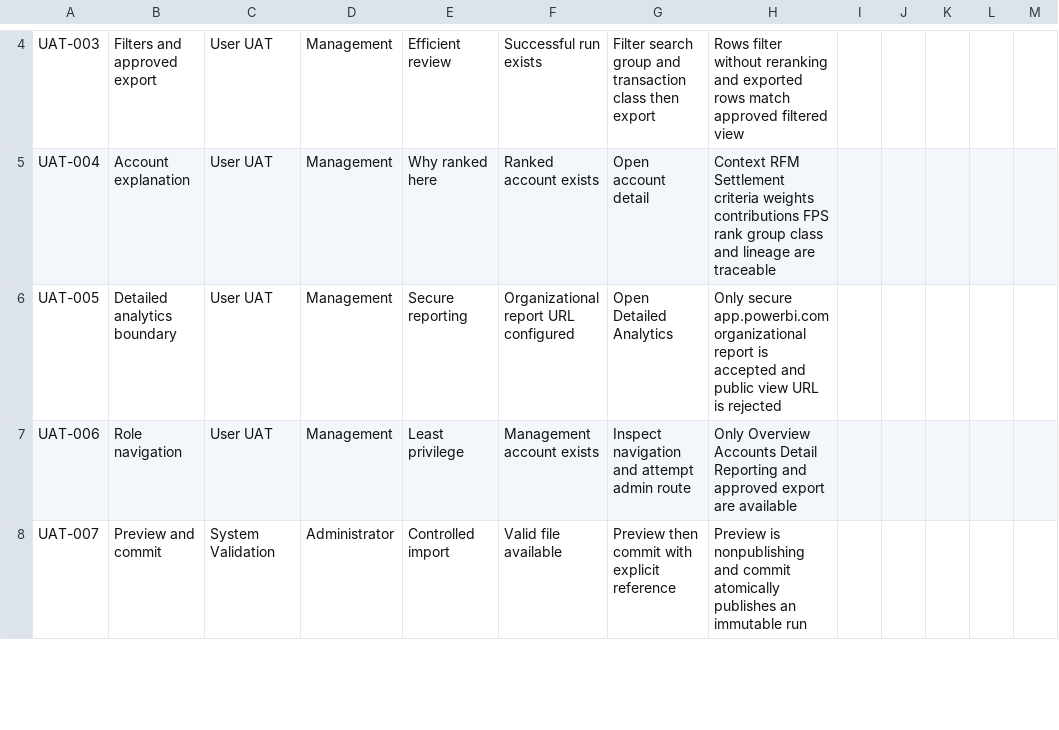
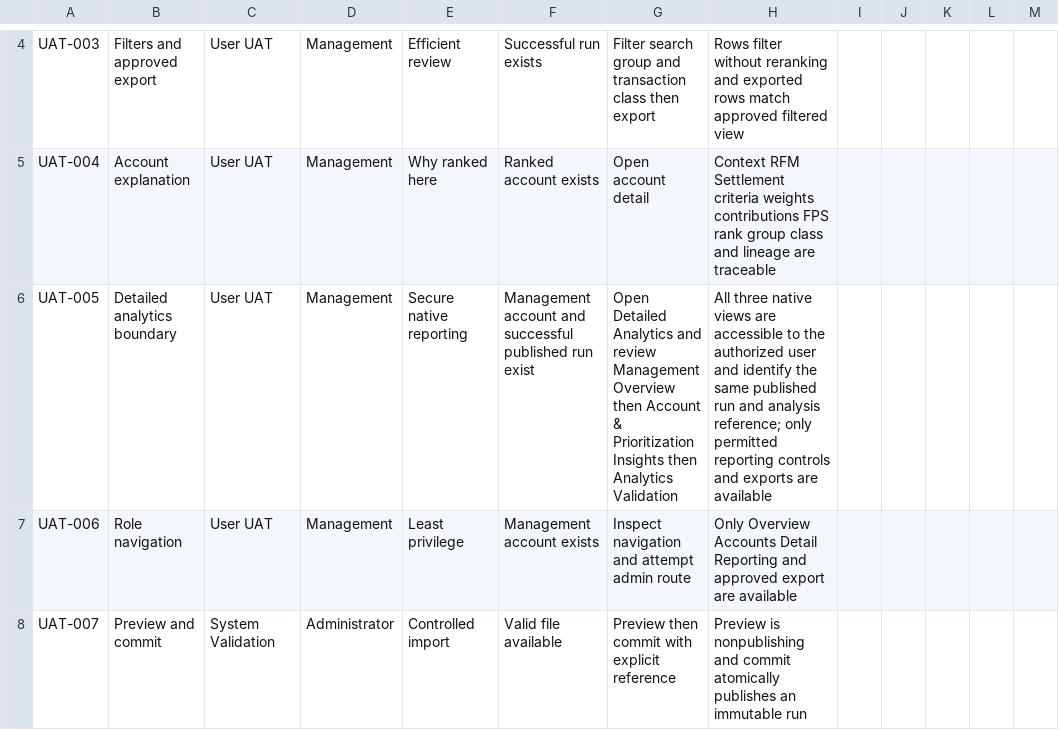
Before and after one commit to gianerapisura-pn/CAPSTONE_PROJECT_ACCOUNT_PRIORITIZATION_DSS, a CSV file: docs/UAT_TEST_CASES.csv, drawn as a sheet; only a part is shown, gaps mark what is left out; the diff names each change by its address in the sheet, - before the commit and + after, or states it on an @@ line.

Commit message:
docs: align UAT and deployment with native reporting

```diff
--- a/docs/UAT_TEST_CASES.csv
+++ b/docs/UAT_TEST_CASES.csv
-E6: Secure reporting
+E6: Secure native reporting
-F6: Organizational report URL configured
+F6: Management account and successful published run exist
-G6: …Detailed Analytics
+G6: …Detailed Analytics and review Management Overview then Account & Prioritization Insights then Analytics Validation
-H6: Only secure app.powerbi.com organizational report is accepted and public view URL is rejected
+H6: All three native views are accessible to the authorized user and identify the same published run and analysis reference; only permitted reporting controls and exports are available
```
Also changed, not shown: 1 other file.
